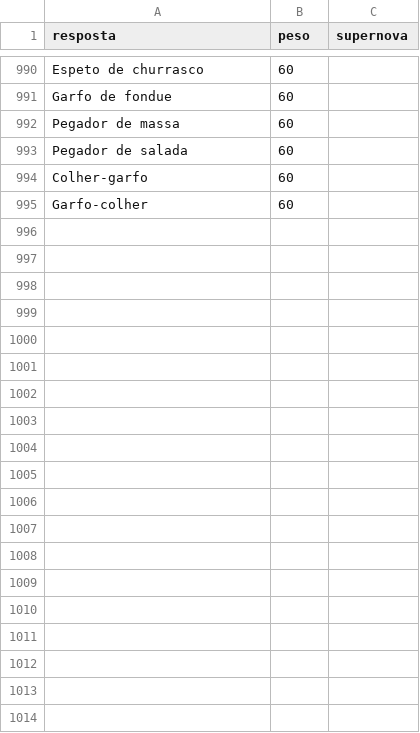
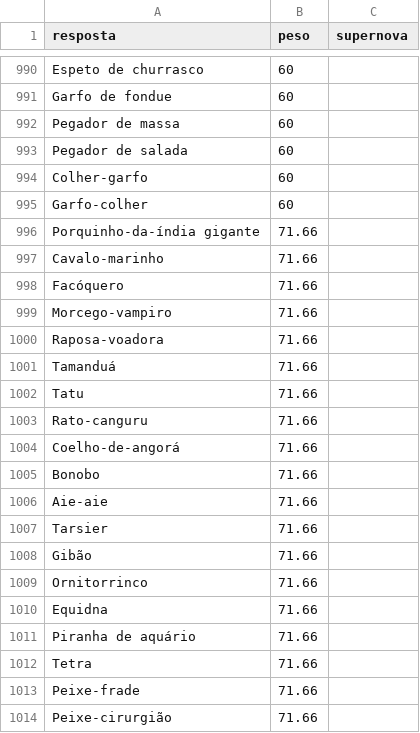
Before and after one commit to pedro1ace/nichoojogo, a CSV file: dados/ajustes/coisas-com-dentes.csv, drawn as a sheet; only a part is shown, gaps mark what is left out; the diff covers the shown part only; the diff names each change by its address in the sheet, - before the commit and + after, or states it on an @@ line.

```diff
--- a/dados/ajustes/coisas-com-dentes.csv
+++ b/dados/ajustes/coisas-com-dentes.csv
+row 996: Porquinho-da-índia gigante | 71.66
+row 997: Cavalo-marinho | 71.66
+row 998: Facóquero | 71.66
+row 999: Morcego-vampiro | 71.66
+row 1000: Raposa-voadora | 71.66
+row 1001: Tamanduá | 71.66
+row 1002: Tatu | 71.66
+row 1003: Rato-canguru | 71.66
+row 1004: Coelho-de-angorá | 71.66
+row 1005: Bonobo | 71.66
+row 1006: Aie-aie | 71.66
+row 1007: Tarsier | 71.66
+row 1008: Gibão | 71.66
+row 1009: Ornitorrinco | 71.66
+row 1010: Equidna | 71.66
+row 1011: Piranha de aquário | 71.66
+row 1012: Tetra | 71.66
+row 1013: Peixe-frade | 71.66
+row 1014: Peixe-cirurgião | 71.66
```
Also changed, not shown: 55 added rows elsewhere in this file, dados/ajustes/comidas-tipicas.csv, dados/ajustes/protecao-do-sol.csv, 23 other files.
